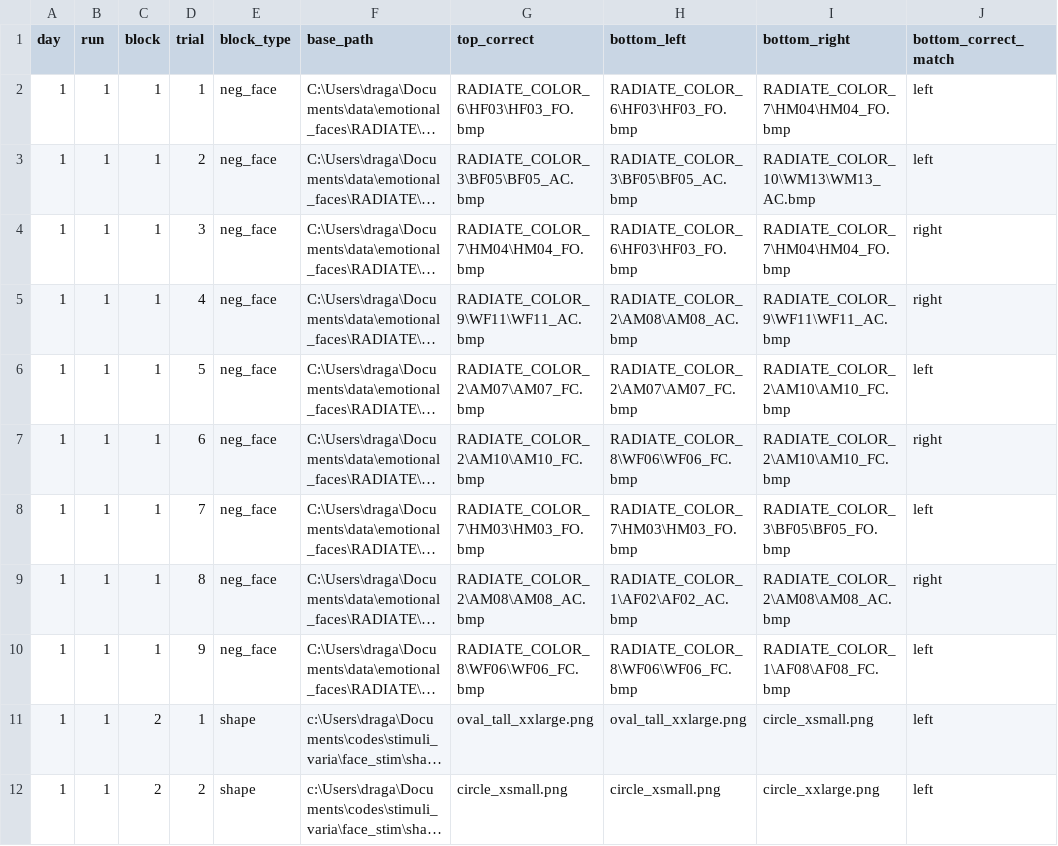
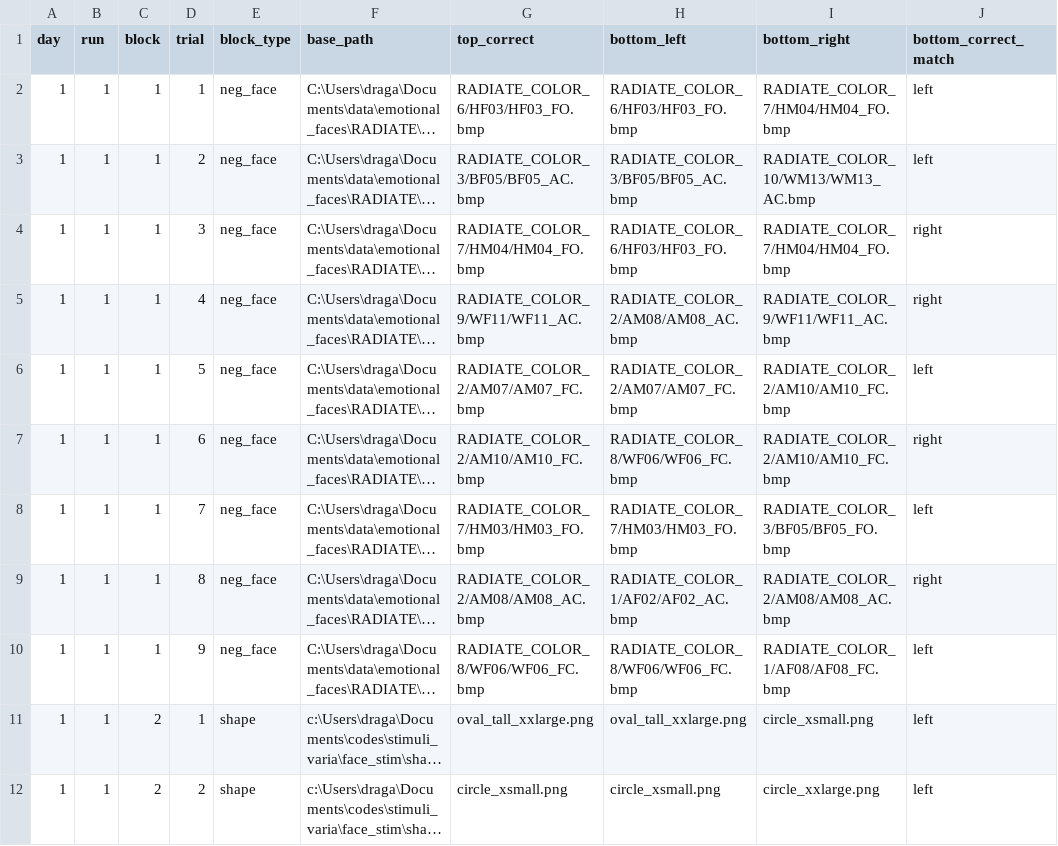
Before and after one commit to DraganaMana/stimuli_varia, a CSV file: face_stim/trial_list.csv, drawn as a sheet; only a part is shown; long unchanged cells end in …; the diff covers the shown part only; the diff names each change by its address in the sheet, - before the commit and + after, or states it on an @@ line.

```diff
--- a/face_stim/trial_list.csv
+++ b/face_stim/trial_list.csv
-G2 (top_correct): RADIATE_COLOR_6\HF03\HF03_FO.bmp
+G2 (top_correct): RADIATE_COLOR_6/HF03/HF03_FO.bmp
-H2 (bottom_left): RADIATE_COLOR_6\HF03\HF03_FO.bmp
+H2 (bottom_left): RADIATE_COLOR_6/HF03/HF03_FO.bmp
-I2 (bottom_right): RADIATE_COLOR_7\HM04\HM04_FO.bmp
+I2 (bottom_right): RADIATE_COLOR_7/HM04/HM04_FO.bmp
-G3 (top_correct): RADIATE_COLOR_3\BF05\BF05_AC.bmp
+G3 (top_correct): RADIATE_COLOR_3/BF05/BF05_AC.bmp
-H3 (bottom_left): RADIATE_COLOR_3\BF05\BF05_AC.bmp
+H3 (bottom_left): RADIATE_COLOR_3/BF05/BF05_AC.bmp
-I3 (bottom_right): RADIATE_COLOR_10\WM13\WM13_AC.bmp
+I3 (bottom_right): RADIATE_COLOR_10/WM13/WM13_AC.bmp
-G4 (top_correct): RADIATE_COLOR_7\HM04\HM04_FO.bmp
+G4 (top_correct): RADIATE_COLOR_7/HM04/HM04_FO.bmp
-H4 (bottom_left): RADIATE_COLOR_6\HF03\HF03_FO.bmp
+H4 (bottom_left): RADIATE_COLOR_6/HF03/HF03_FO.bmp
-I4 (bottom_right): RADIATE_COLOR_7\HM04\HM04_FO.bmp
+I4 (bottom_right): RADIATE_COLOR_7/HM04/HM04_FO.bmp
-G5 (top_correct): RADIATE_COLOR_9\WF11\WF11_AC.bmp
+G5 (top_correct): RADIATE_COLOR_9/WF11/WF11_AC.bmp
-H5 (bottom_left): RADIATE_COLOR_2\AM08\AM08_AC.bmp
+H5 (bottom_left): RADIATE_COLOR_2/AM08/AM08_AC.bmp
-I5 (bottom_right): RADIATE_COLOR_9\WF11\WF11_AC.bmp
+I5 (bottom_right): RADIATE_COLOR_9/WF11/WF11_AC.bmp
-G6 (top_correct): RADIATE_COLOR_2\AM07\AM07_FC.bmp
+G6 (top_correct): RADIATE_COLOR_2/AM07/AM07_FC.bmp
-H6 (bottom_left): RADIATE_COLOR_2\AM07\AM07_FC.bmp
+H6 (bottom_left): RADIATE_COLOR_2/AM07/AM07_FC.bmp
-I6:I7 (bottom_right): RADIATE_COLOR_2\AM10\AM10_FC.bmp
+I6:I7 (bottom_right): RADIATE_COLOR_2/AM10/AM10_FC.bmp
-G7 (top_correct): RADIATE_COLOR_2\AM10\AM10_FC.bmp
+G7 (top_correct): RADIATE_COLOR_2/AM10/AM10_FC.bmp
-H7 (bottom_left): RADIATE_COLOR_8\WF06\WF06_FC.bmp
+H7 (bottom_left): RADIATE_COLOR_8/WF06/WF06_FC.bmp
-G8 (top_correct): RADIATE_COLOR_7\HM03\HM03_FO.bmp
+G8 (top_correct): RADIATE_COLOR_7/HM03/HM03_FO.bmp
-H8 (bottom_left): RADIATE_COLOR_7\HM03\HM03_FO.bmp
+H8 (bottom_left): RADIATE_COLOR_7/HM03/HM03_FO.bmp
-I8 (bottom_right): RADIATE_COLOR_3\BF05\BF05_FO.bmp
+I8 (bottom_right): RADIATE_COLOR_3/BF05/BF05_FO.bmp
-G9 (top_correct): RADIATE_COLOR_2\AM08\AM08_AC.bmp
+G9 (top_correct): RADIATE_COLOR_2/AM08/AM08_AC.bmp
-H9 (bottom_left): RADIATE_COLOR_1\AF02\AF02_AC.bmp
+H9 (bottom_left): RADIATE_COLOR_1/AF02/AF02_AC.bmp
-I9 (bottom_right): RADIATE_COLOR_2\AM08\AM08_AC.bmp
+I9 (bottom_right): RADIATE_COLOR_2/AM08/AM08_AC.bmp
-G10 (top_correct): RADIATE_COLOR_8\WF06\WF06_FC.bmp
+G10 (top_correct): RADIATE_COLOR_8/WF06/WF06_FC.bmp
-H10 (bottom_left): RADIATE_COLOR_8\WF06\WF06_FC.bmp
+H10 (bottom_left): RADIATE_COLOR_8/WF06/WF06_FC.bmp
-I10 (bottom_right): RADIATE_COLOR_1\AF08\AF08_FC.bmp
+I10 (bottom_right): RADIATE_COLOR_1/AF08/AF08_FC.bmp
```
Also changed, not shown: 81 edited cells elsewhere in this file, face_stim/trial_list_local.csv, 27 other files.
